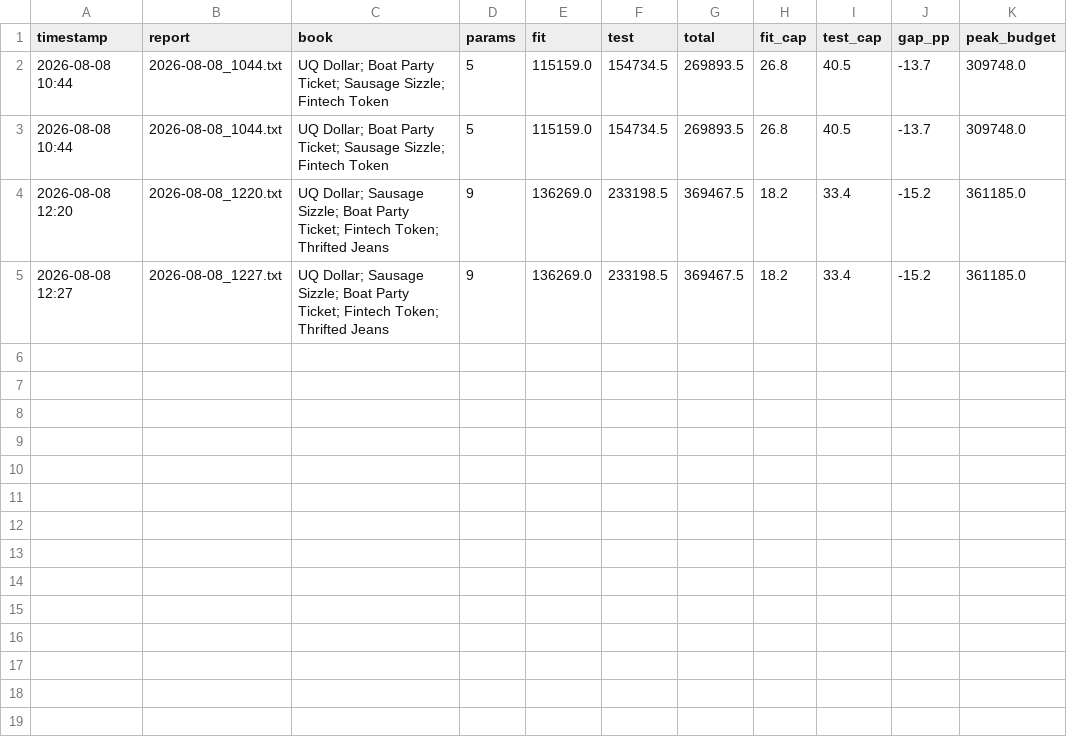
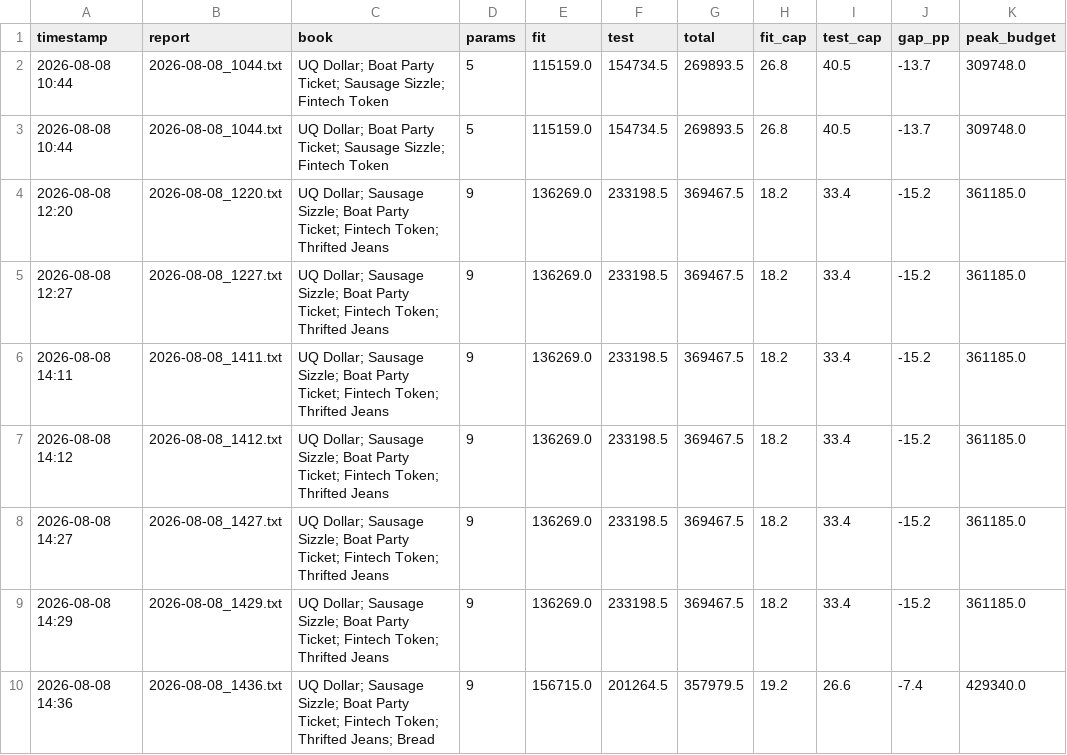
Before and after one commit to neaurellia/algojam2026, a CSV file: ALGOJAM-2026-PUBLIC/trader_interface/reports/history.csv, drawn as a sheet; the diff names each change by its address in the sheet, - before the commit and + after, or states it on an @@ line.

Commit message:
uq dollar no window, sausage sizzle no window, boat party ticket ensemble, fintech token w=5, thrifted jeans MA 3/15, bread k=7 | profit $357,980

```diff
--- a/ALGOJAM-2026-PUBLIC/trader_interface/reports/history.csv
+++ b/ALGOJAM-2026-PUBLIC/trader_interface/reports/history.csv
+row 6: 2026-08-08 14:11 | 2026-08-08_1411.txt | UQ Dollar; Sausage Sizzle; Boat Party Ticket; Fintech Token; Thrifted Jeans | 9 | 136269.0 | 233198.5 | 369467.5 | 18.2 | 33.4 | -15.2 | 361185.0
+row 7: 2026-08-08 14:12 | 2026-08-08_1412.txt | UQ Dollar; Sausage Sizzle; Boat Party Ticket; Fintech Token; Thrifted Jeans | 9 | 136269.0 | 233198.5 | 369467.5 | 18.2 | 33.4 | -15.2 | 361185.0
+row 8: 2026-08-08 14:27 | 2026-08-08_1427.txt | UQ Dollar; Sausage Sizzle; Boat Party Ticket; Fintech Token; Thrifted Jeans | 9 | 136269.0 | 233198.5 | 369467.5 | 18.2 | 33.4 | -15.2 | 361185.0
+row 9: 2026-08-08 14:29 | 2026-08-08_1429.txt | UQ Dollar; Sausage Sizzle; Boat Party Ticket; Fintech Token; Thrifted Jeans | 9 | 136269.0 | 233198.5 | 369467.5 | 18.2 | 33.4 | -15.2 | 361185.0
+row 10: 2026-08-08 14:36 | 2026-08-08_1436.txt | UQ Dollar; Sausage Sizzle; Boat Party Ticket; Fintech Token; Thrifted Jeans; Bread | 9 | 156715.0 | 201264.5 | 357979.5 | 19.2 | 26.6 | -7.4 | 429340.0
```
Also changed, not shown: 8 other files.
